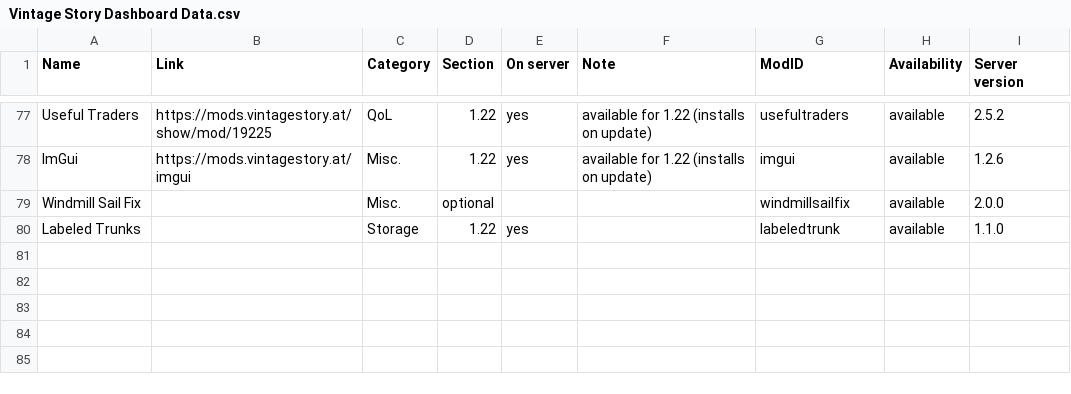
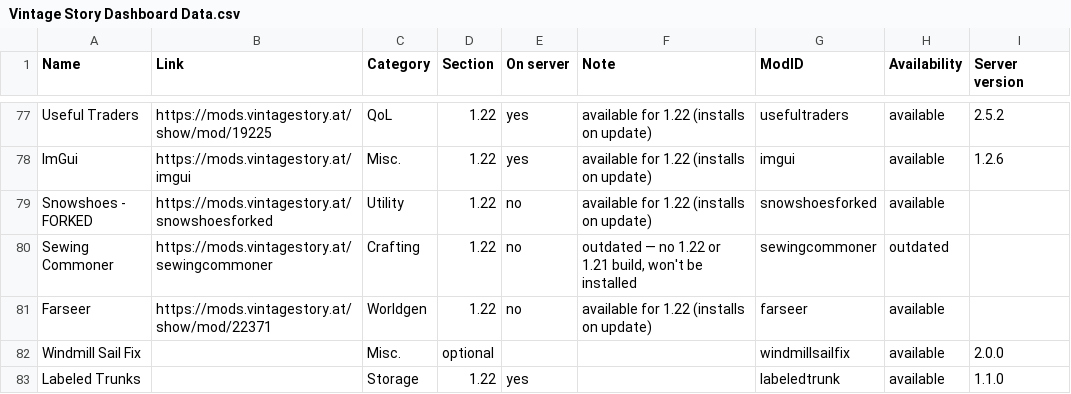
Before and after one commit to ConnyZs/VintageStory, a CSV file: Vintage Story Dashboard Data.csv, drawn as a sheet; only a part is shown, gaps mark what is left out.

```diff
--- a/Vintage Story Dashboard Data.csv
+++ b/Vintage Story Dashboard Data.csv
@@ -78,2 +78,5 @@ Useful Traders,https://mods.vintagestory.at/show/mod/19225,QoL,1.22,yes,availabl
 ImGui,https://mods.vintagestory.at/imgui,Misc.,1.22,yes,available for 1.22 (installs on update),imgui,available,1.2.6
+Snowshoes - FORKED,https://mods.vintagestory.at/snowshoesforked,Utility,1.22,no,available for 1.22 (installs on update),snowshoesforked,available,
+Sewing Commoner,https://mods.vintagestory.at/sewingcommoner,Crafting,1.22,no,"outdated — no 1.22 or 1.21 build, won't be installed",sewingcommoner,outdated,
+Farseer,https://mods.vintagestory.at/show/mod/22371,Worldgen,1.22,no,available for 1.22 (installs on update),farseer,available,
 Windmill Sail Fix,,Misc.,optional,,,windmillsailfix,available,2.0.0
```
Also changed, not shown: 1 other file.
